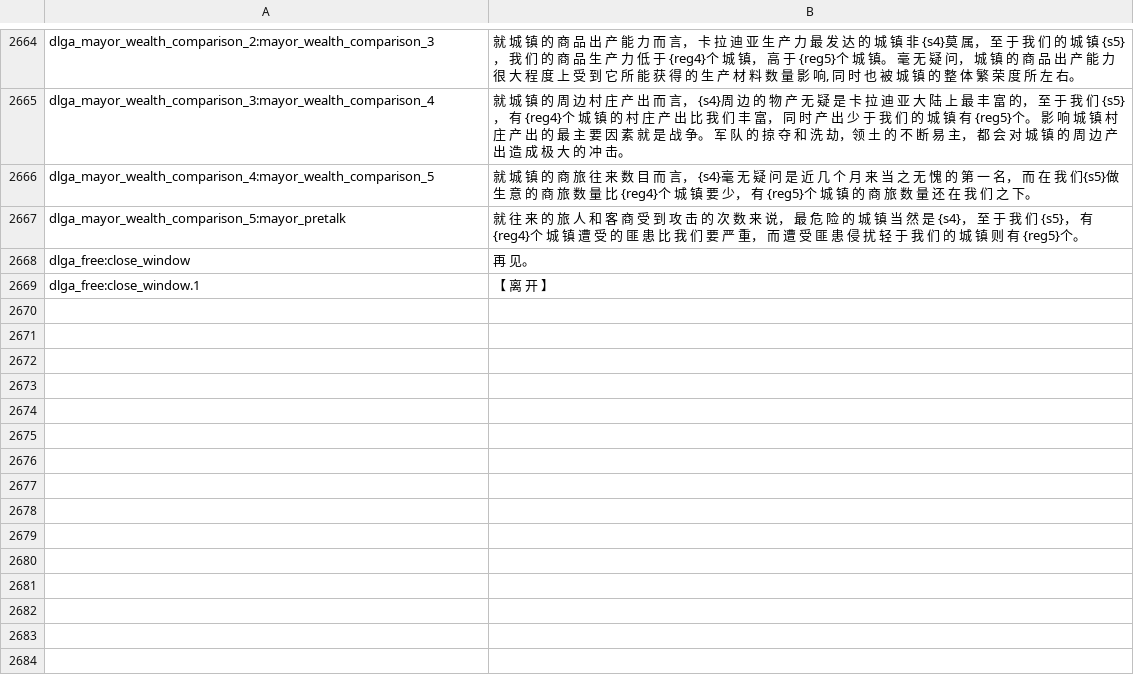
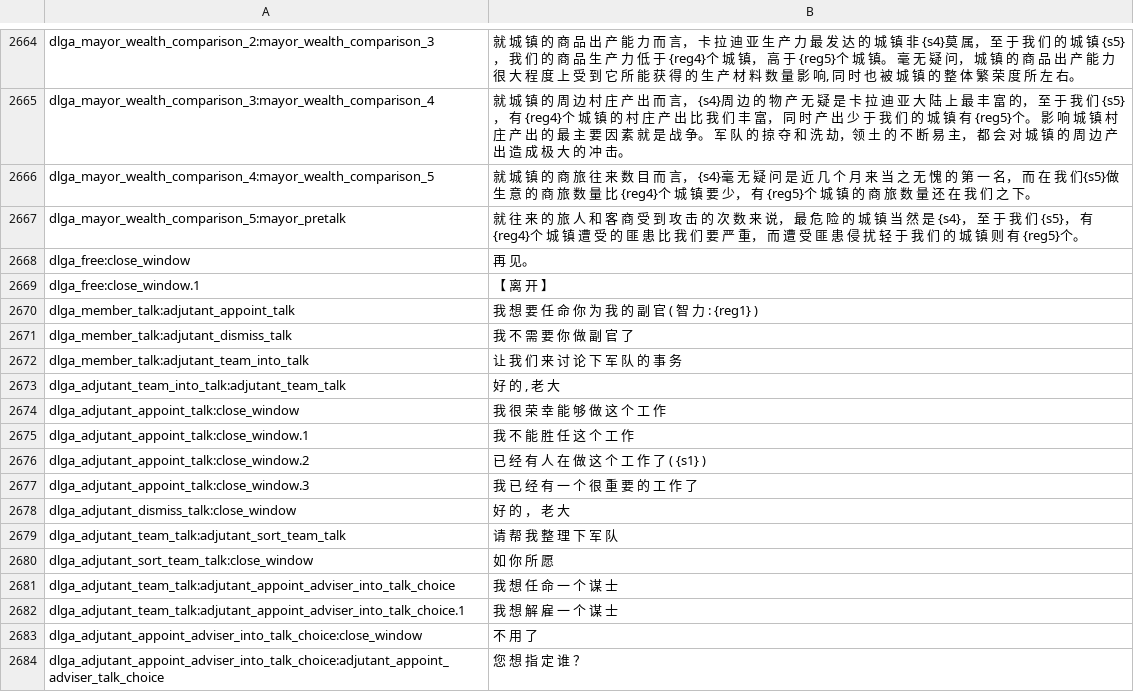
Before and after one commit to yunwei1237/prosperous-empire, a CSV file: build/languages/cns/dialogs.csv, drawn as a sheet; only a part is shown, gaps mark what is left out.

```diff
--- a/build/languages/cns/dialogs.csv
+++ b/build/languages/cns/dialogs.csv
@@ -2669 +2669,16 @@ dlga_free:close_window|再 见。
 dlga_free:close_window.1|【 离 开 】
+dlga_member_talk:adjutant_appoint_talk|我 想 要 任 命 你 为 我 的 副 官 ( 智 力 : {reg1} )
+dlga_member_talk:adjutant_dismiss_talk|我 不 需 要 你 做 副 官 了
+dlga_member_talk:adjutant_team_into_talk|让 我 们 来 讨 论 下 军 队 的 事 务
+dlga_adjutant_team_into_talk:adjutant_team_talk|好 的 , 老 大
+dlga_adjutant_appoint_talk:close_window|我 很 荣 幸 能 够 做 这 个 工 作
+dlga_adjutant_appoint_talk:close_window.1|我 不 能 胜 任 这 个 工 作
+dlga_adjutant_appoint_talk:close_window.2|已 经 有 人 在 做 这 个 工 作 了 ( {s1} )
+dlga_adjutant_appoint_talk:close_window.3|我 已 经 有 一 个 很 重 要 的 工 作 了
+dlga_adjutant_dismiss_talk:close_window|好 的 ， 老 大
+dlga_adjutant_team_talk:adjutant_sort_team_talk|请 帮 我 整 理 下 军 队
+dlga_adjutant_sort_team_talk:close_window|如 你 所 愿
+dlga_adjutant_team_talk:adjutant_appoint_adviser_into_talk_choice|我 想 任 命 一 个 谋 士
+dlga_adjutant_team_talk:adjutant_appoint_adviser_into_talk_choice.1|我 想 解 雇 一 个 谋 士
+dlga_adjutant_appoint_adviser_into_talk_choice:close_window|不 用 了
+dlga_adjutant_appoint_adviser_into_talk_choice:adjutant_appoint_adviser_talk_choice|您 想 指 定 谁 ？
```
Also changed, not shown: build/languages/cns/game_menus.csv, build/languages/cns/game_strings.csv, 25 other files.
